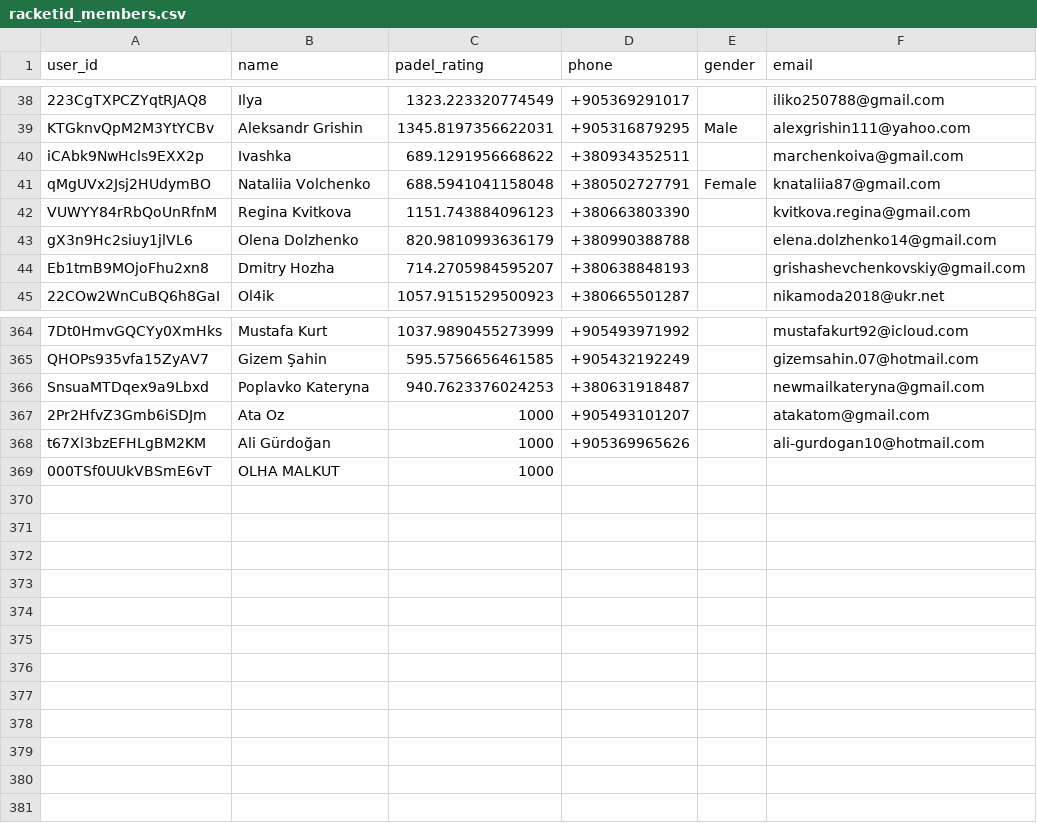
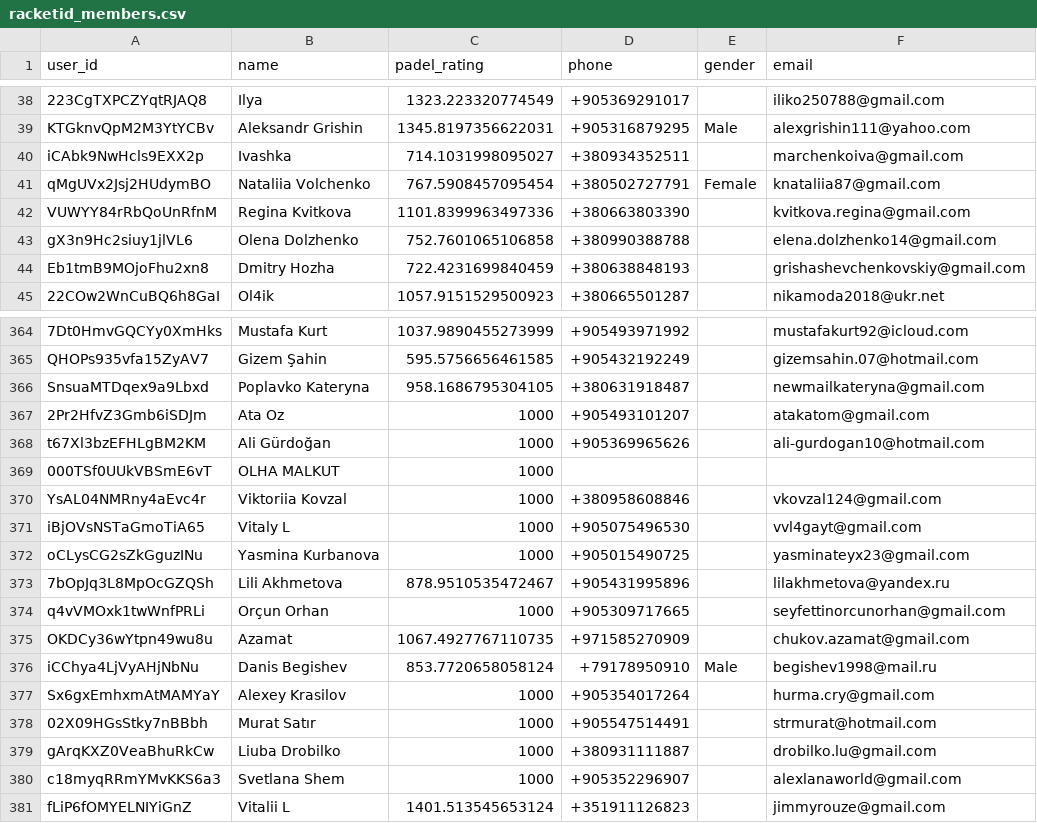
Before and after one commit to omalkut-prog/v7padel, a CSV file: data/racketid_members.csv, drawn as a sheet; only a part is shown, gaps mark what is left out; the diff covers the shown part only; the diff names each change by its address in the sheet, - before the commit and + after, or states it on an @@ line.

```diff
--- a/data/racketid_members.csv
+++ b/data/racketid_members.csv
-C40 (padel_rating): 689.1291956668622
+C40 (padel_rating): 714.1031998095027
-C41 (padel_rating): 688.5941041158048
+C41 (padel_rating): 767.5908457095454
-C42 (padel_rating): 1151.743884096123
+C42 (padel_rating): 1101.8399963497336
-C43 (padel_rating): 820.9810993636179
+C43 (padel_rating): 752.7601065106858
-C44 (padel_rating): 714.2705984595207
+C44 (padel_rating): 722.4231699840459
-C366 (padel_rating): 940.7623376024253
+C366 (padel_rating): 958.1686795304105
+row 370: YsAL04NMRny4aEvc4r | Viktoriia Kovzal | 1000 | +380958608846 |  | vkovzal124@gmail.com
+row 371: iBjOVsNSTaGmoTiA65 | Vitaly L | 1000 | +905075496530 |  | vvl4gayt@gmail.com
+row 372: oCLysCG2sZkGguzINu | Yasmina Kurbanova | 1000 | +905015490725 |  | yasminateyx23@gmail.com
+row 373: 7bOpJq3L8MpOcGZQSh | Lili Akhmetova | 878.9510535472467 | +905431995896 |  | lilakhmetova@yandex.ru
+row 374: q4vVMOxk1twWnfPRLi | Orçun Orhan | 1000 | +905309717665 |  | seyfettinorcunorhan@gmail.com
+row 375: OKDCy36wYtpn49wu8u | Azamat | 1067.4927767110735 | +971585270909 |  | chukov.azamat@gmail.com
+row 376: iCChya4LjVyAHjNbNu | Danis Begishev | 853.7720658058124 | +79178950910 | Male | begishev1998@mail.ru
+row 377: Sx6gxEmhxmAtMAMYaY | Alexey Krasilov | 1000 | +905354017264 |  | hurma.cry@gmail.com
+row 378: 02X09HGsStky7nBBbh | Murat Satır | 1000 | +905547514491 |  | strmurat@hotmail.com
+row 379: gArqKXZ0VeaBhuRkCw | Liuba Drobilko | 1000 | +380931111887 |  | drobilko.lu@gmail.com
+row 380: c18myqRRmYMvKKS6a3 | Svetlana Shem | 1000 | +905352296907 |  | alexlanaworld@gmail.com
+row 381: fLiP6fOMYELNIYiGnZ | Vitalii L | 1401.513545653124 | +351911126823 |  | jimmyrouze@gmail.com
```
Also changed, not shown: 26 edited cells elsewhere in this file, data/customer_linkage.csv, data/racketid_participants.csv, 38 other files.
